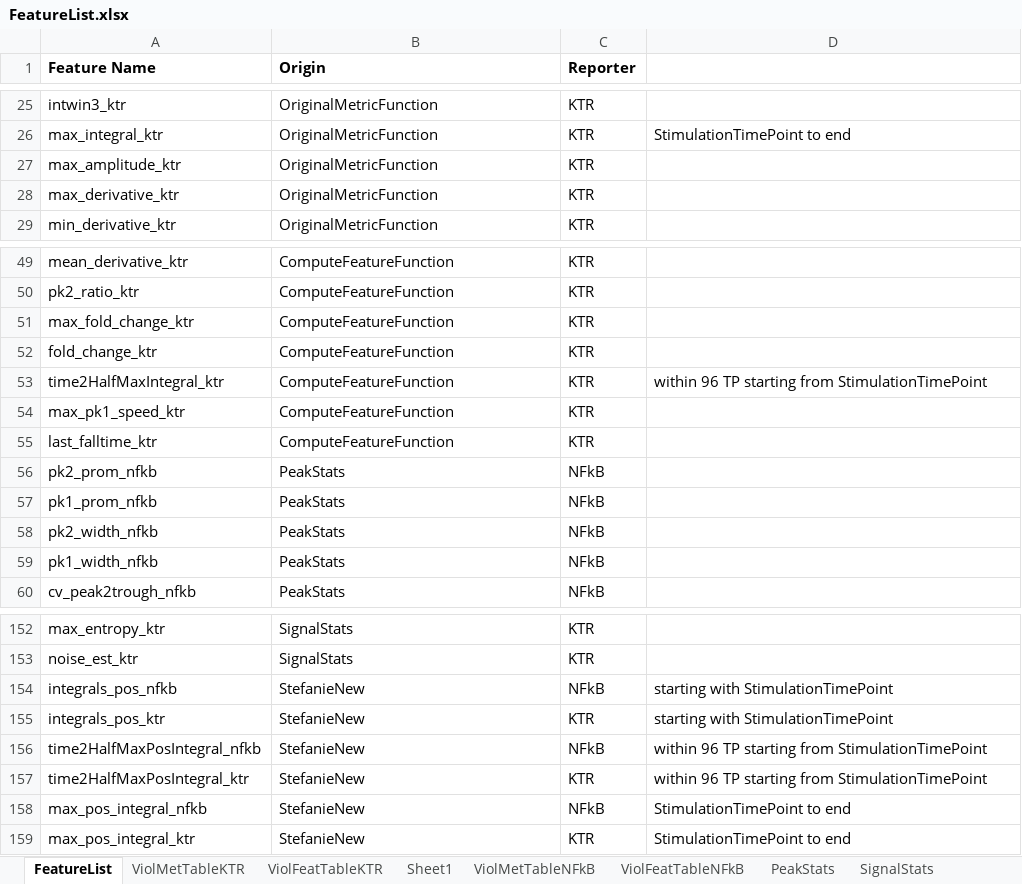
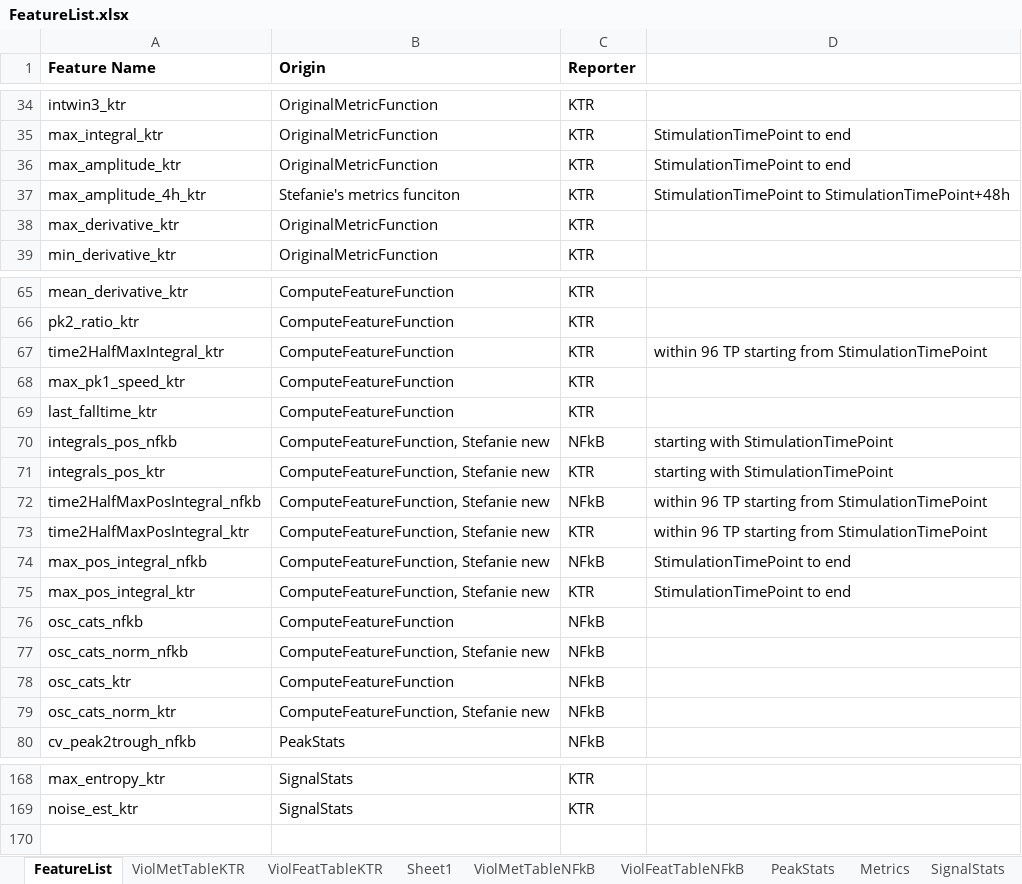
Before and after one commit to stefanieluecke/MACKtrack-for-NFkappaB-and-p38-dynamics, an Excel workbook: Metrics_SL/FeatureList.xlsx, sheet FeatureList, drawn as a sheet; only a part is shown, gaps mark what is left out; values as stored, in another font and other column widths than the file's, no borders; charts and pictures not drawn; removed rows and columns are numbered as before the commit, all else as after; the diff covers the shown part only; the diff names each change by its address in the sheet, - before the commit and + after, or states it on an @@ line.

Commit message:
Changes to metrics function, esp peaks and oscillation metrics

```diff
--- a/Metrics_SL/FeatureList.xlsx (sheet FeatureList)
+++ b/Metrics_SL/FeatureList.xlsx (sheet FeatureList)
+sheet tab: Metrics
-D36: (empty)
+D36: StimulationTimePoint to end
+row 37: max_amplitude_4h_ktr | Stefanie's metrics funciton | KTR | StimulationTimePoint to StimulationTimePoint+48h
-row 51: max_fold_change_ktr | ComputeFeatureFunction | KTR
-row 52: fold_change_ktr | ComputeFeatureFunction | KTR
-row 56: pk2_prom_nfkb | PeakStats | NFkB
-row 57: pk1_prom_nfkb | PeakStats | NFkB
-row 58: pk2_width_nfkb | PeakStats | NFkB
-row 59: pk1_width_nfkb | PeakStats | NFkB
+row 70: integrals_pos_nfkb | ComputeFeatureFunction, Stefanie new | NFkB | starting with StimulationTimePoint
+row 71: integrals_pos_ktr | ComputeFeatureFunction, Stefanie new | KTR | starting with StimulationTimePoint
+row 72: time2HalfMaxPosIntegral_nfkb | ComputeFeatureFunction, Stefanie new | NFkB | within 96 TP starting from StimulationTimePoint
+row 73: time2HalfMaxPosIntegral_ktr | ComputeFeatureFunction, Stefanie new | KTR | within 96 TP starting from StimulationTimePoint
+row 74: max_pos_integral_nfkb | ComputeFeatureFunction, Stefanie new | NFkB | StimulationTimePoint to end
+row 75: max_pos_integral_ktr | ComputeFeatureFunction, Stefanie new | KTR | StimulationTimePoint to end
+row 76: osc_cats_nfkb | ComputeFeatureFunction | NFkB
+row 77: osc_cats_norm_nfkb | ComputeFeatureFunction, Stefanie new | NFkB
+row 78: osc_cats_ktr | ComputeFeatureFunction | NFkB
+row 79: osc_cats_norm_ktr | ComputeFeatureFunction, Stefanie new | NFkB
-row 154: integrals_pos_nfkb | StefanieNew | NFkB | starting with StimulationTimePoint
-row 155: integrals_pos_ktr | StefanieNew | KTR | starting with StimulationTimePoint
-row 156: time2HalfMaxPosIntegral_nfkb | StefanieNew | NFkB | within 96 TP starting from StimulationTimePoint
-row 157: time2HalfMaxPosIntegral_ktr | StefanieNew | KTR | within 96 TP starting from StimulationTimePoint
-row 158: max_pos_integral_nfkb | StefanieNew | NFkB | StimulationTimePoint to end
-row 159: max_pos_integral_ktr | StefanieNew | KTR | StimulationTimePoint to end
```
Also changed, not shown: 17 added rows, 6 removed rows and 3 edited cells elsewhere in this sheet, sheet Sheet1, sheet ViolFeatTableNFkB, sheet ViolFeatTableKTR, sheet PeakStats, charts or pictures, 9 other files.
